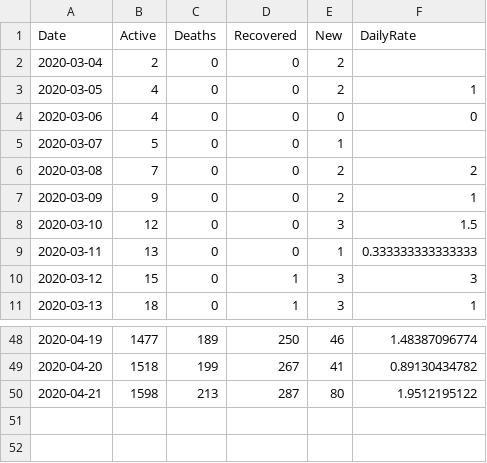
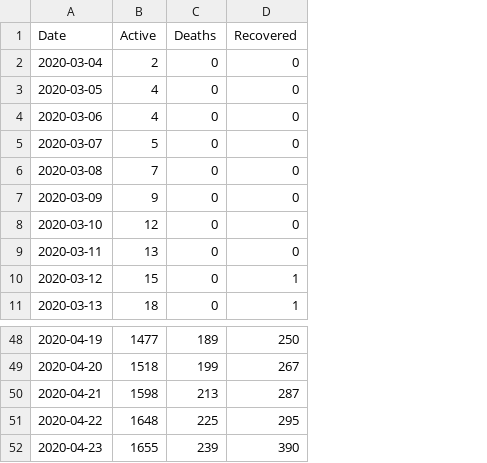
Before and after one commit to pgabor/covid-hungary, a CSV file: dataset/koronavirus.gov.hu.csv, drawn as a sheet; only a part is shown, gaps mark what is left out; removed rows and columns are numbered as before the commit, all else as after; the diff names each change by its address in the sheet, - before the commit and + after, or states it on an @@ line.

```diff
--- a/dataset/koronavirus.gov.hu.csv
+++ b/dataset/koronavirus.gov.hu.csv
-column E (New), rows 2-11: 2 | 2 | 0 | 1 | 2 | 2 | 3 | 1 | 3 | 3; rows 48-50: 46 | 41 | 80
-column F (DailyRate), rows 3-11: 1 | 0 |  | 2 | 1 | 1.5 | 0.333333333333333 | 3 | 1; rows 48-50: 1.48387096774 | 0.89130434782 | 1.9512195122
+row 51: 2020-04-22 | 1648 | 225 | 295
+row 52: 2020-04-23 | 1655 | 239 | 390
```
Also changed, not shown: dataset/county_data.csv, 2 other files.
